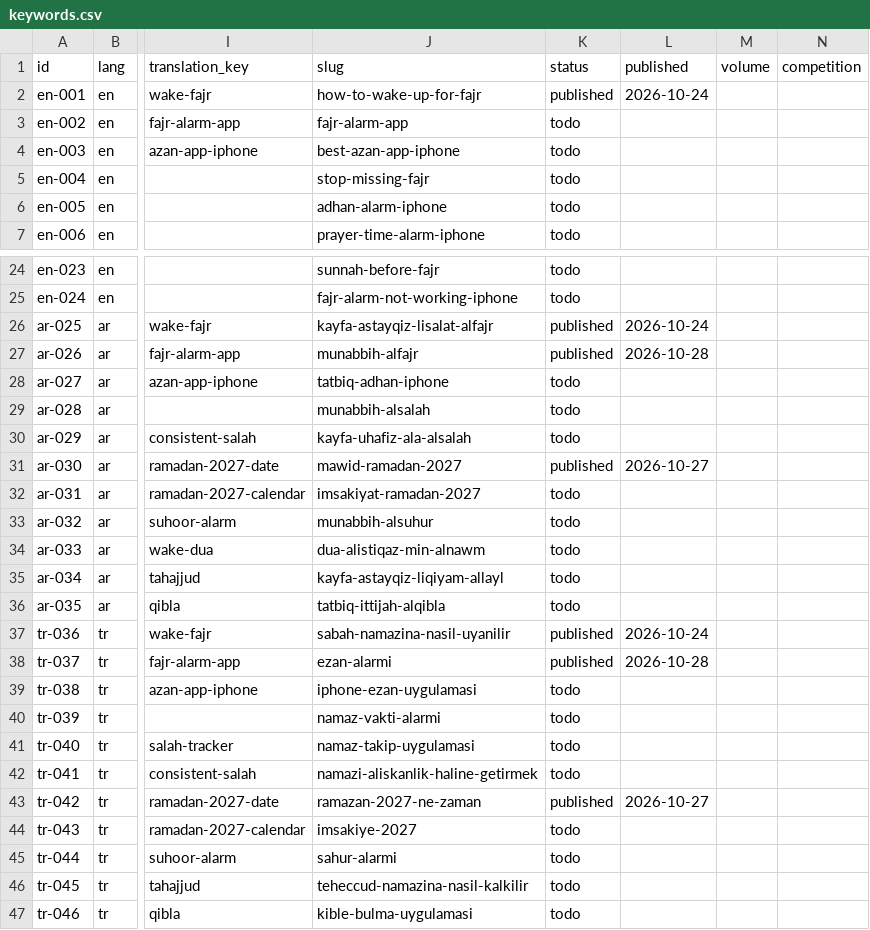
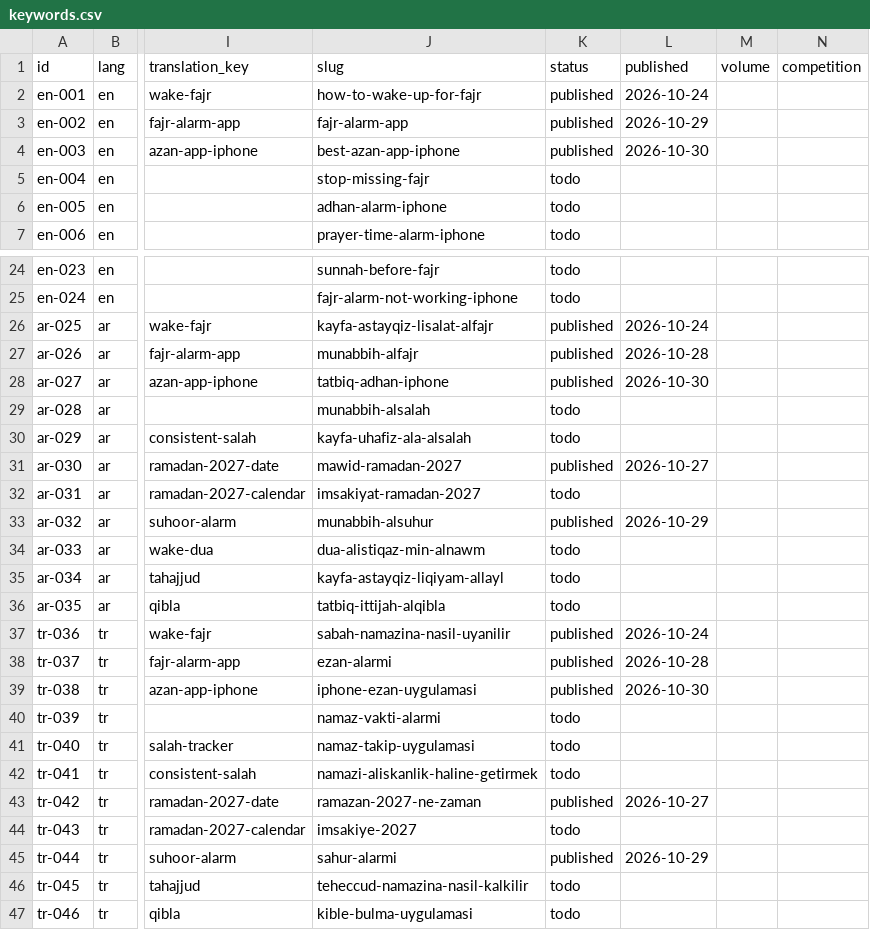
Before and after one commit to theomtripathi/salahalarm, a CSV file: website/seo/data/keywords.csv, drawn as a sheet; only a part is shown, gaps mark what is left out; the diff covers the shown part only; the diff names each change by its address in the sheet, - before the commit and + after, or states it on an @@ line.

```diff
--- a/website/seo/data/keywords.csv
+++ b/website/seo/data/keywords.csv
-K3:K4 (status): todo
+K3:K4 (status): published
-L3 (published): (empty)
+L3 (published): 2026-10-29
-L4 (published): (empty)
+L4 (published): 2026-10-30
-K28 (status): todo
+K28 (status): published
-L28 (published): (empty)
+L28 (published): 2026-10-30
-K33 (status): todo
+K33 (status): published
-L33 (published): (empty)
+L33 (published): 2026-10-29
-K39 (status): todo
+K39 (status): published
-L39 (published): (empty)
+L39 (published): 2026-10-30
-K45 (status): todo
+K45 (status): published
-L45 (published): (empty)
+L45 (published): 2026-10-29
```
Also changed, not shown: 6 added rows and 12 edited cells elsewhere in this file, 6 other files.
